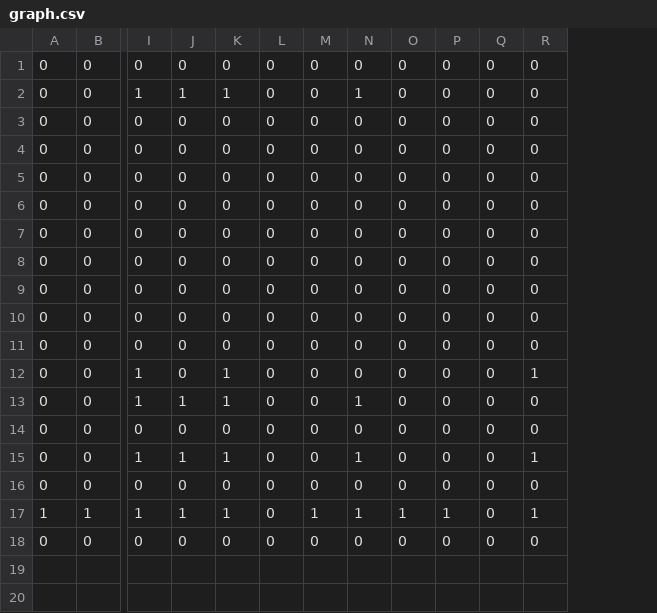
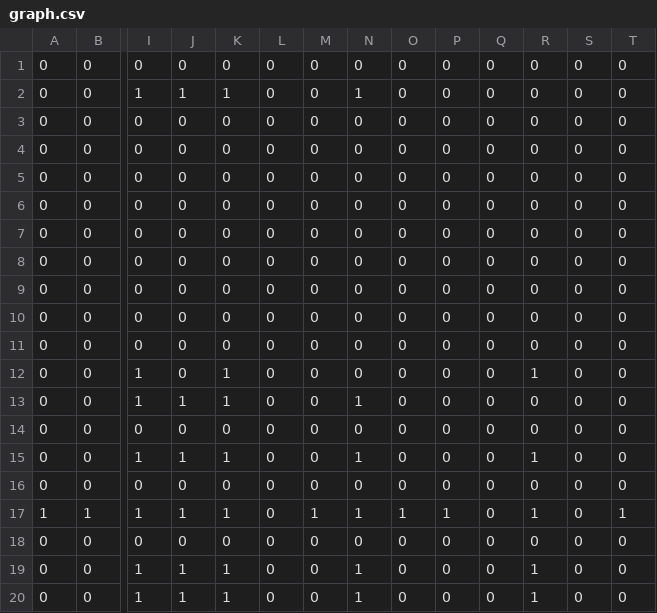
Before and after one commit to jjbl99/kidney-game, a CSV file: player1/graph.csv, drawn as a sheet; only a part is shown, gaps mark what is left out; rows hold the shown columns only; the diff names each change by its address in the sheet, - before the commit and + after, or states it on an @@ line.

```diff
--- a/player1/graph.csv
+++ b/player1/graph.csv
+column S, rows 1-18: all 0
+column T, rows 1-18: 0 | 0 | 0 | 0 | 0 | 0 | 0 | 0 | 0 | 0 | 0 | 0 | 0 | 0 | 0 | 0 | 1 | 0
+row 19: 0 | 0 | 1 | 1 | 1 | 0 | 0 | 1 | 0 | 0 | 0 | 1 | 0 | 0
+row 20: 0 | 0 | 1 | 1 | 1 | 0 | 0 | 1 | 0 | 0 | 0 | 1 | 0 | 0
```
Also changed, not shown: player1/data.csv, 2 other files.
